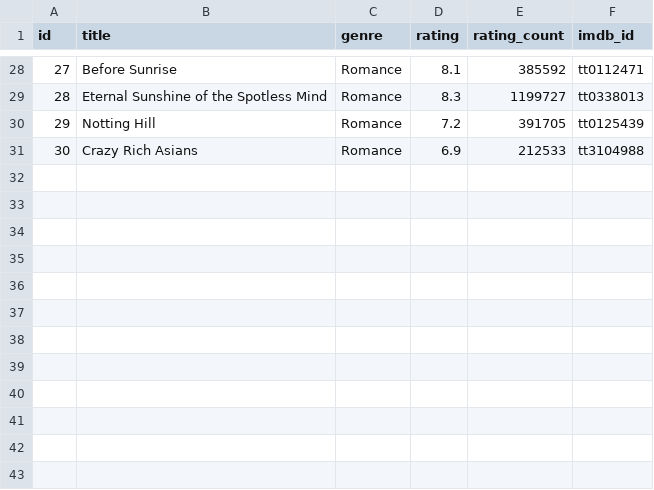
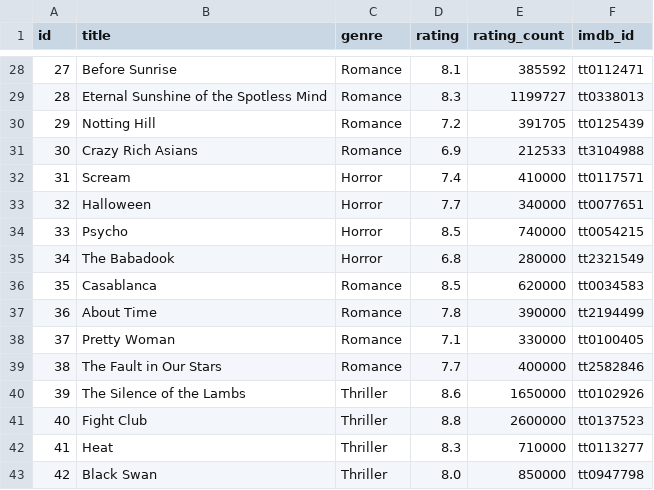
Before and after one commit to SE-FDA-NEU-AI66B/G7-AI66B-SOFTWARE_ENGINEERING-Topic_D2-Booking_Software, a CSV file: data/movies.csv, drawn as a sheet; only a part is shown, gaps mark what is left out; the diff names each change by its address in the sheet, - before the commit and + after, or states it on an @@ line.

Commit message:
adding 12 more movies

```diff
--- a/data/movies.csv
+++ b/data/movies.csv
+row 32: 31 | Scream | Horror | 7.4 | 410000 | tt0117571
+row 33: 32 | Halloween | Horror | 7.7 | 340000 | tt0077651
+row 34: 33 | Psycho | Horror | 8.5 | 740000 | tt0054215
+row 35: 34 | The Babadook | Horror | 6.8 | 280000 | tt2321549
+row 36: 35 | Casablanca | Romance | 8.5 | 620000 | tt0034583
+row 37: 36 | About Time | Romance | 7.8 | 390000 | tt2194499
+row 38: 37 | Pretty Woman | Romance | 7.1 | 330000 | tt0100405
+row 39: 38 | The Fault in Our Stars | Romance | 7.7 | 400000 | tt2582846
+row 40: 39 | The Silence of the Lambs | Thriller | 8.6 | 1650000 | tt0102926
+row 41: 40 | Fight Club | Thriller | 8.8 | 2600000 | tt0137523
+row 42: 41 | Heat | Thriller | 8.3 | 710000 | tt0113277
+row 43: 42 | Black Swan | Thriller | 8.0 | 850000 | tt0947798
```
Also changed, not shown: 2 other files.
